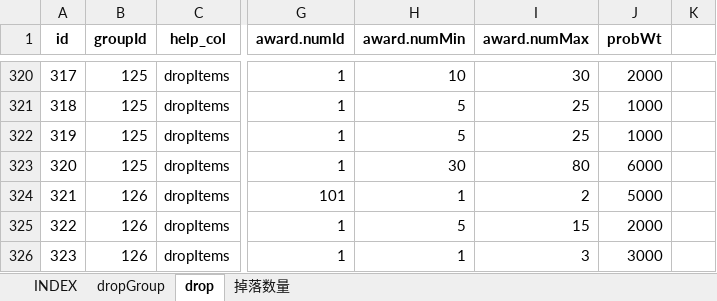
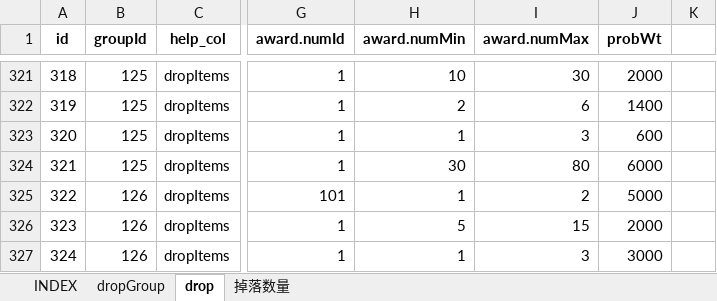
Before and after one commit to hataksumo/UIDesigner, an Excel workbook: Excel/drop.掉落.xlsx, sheet drop, drawn as a sheet; only a part is shown, gaps mark what is left out; values as stored, in another font and other column widths than the file's, no borders; addresses are those after the commit; the diff covers the shown part only; the diff names each change by its address in the sheet, - before the commit and + after, or states it on an @@ line.

```diff
--- a/Excel/drop.掉落.xlsx (sheet drop)
+++ b/Excel/drop.掉落.xlsx (sheet drop)
@@ column A (id) renumbered from row 315 down @@
-H322 (award.numMin): 5
+H322 (award.numMin): 2
-I322 (award.numMax): 25
+I322 (award.numMax): 6
-J322 (probWt): 1000
+J322 (probWt): 1400
-H323 (award.numMin): 5
+H323 (award.numMin): 1
-I323 (award.numMax): 25
+I323 (award.numMax): 3
-J323 (probWt): 1000
+J323 (probWt): 600
```
Also changed, not shown: 1 added row and 28 edited cells elsewhere in this sheet, sheet 掉落数量, formulas that keep their value, Excel/eqp.装备.xlsx, Excel/shop.商城.xlsx.
